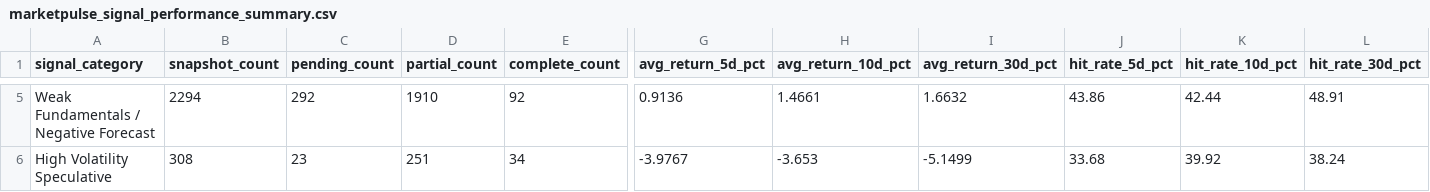
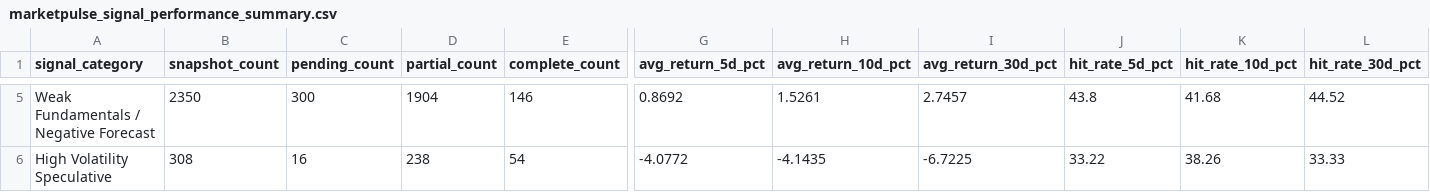
Before and after one commit to nikhilnandi19/marketpulse-web, a CSV file: public/data/marketpulse_signal_performance_summary.csv, drawn as a sheet; only a part is shown, gaps mark what is left out; the diff covers the shown part only; the diff names each change by its address in the sheet, - before the commit and + after, or states it on an @@ line.

```diff
--- a/public/data/marketpulse_signal_performance_summary.csv
+++ b/public/data/marketpulse_signal_performance_summary.csv
-B5 (snapshot_count): 2294
+B5 (snapshot_count): 2350
-C5 (pending_count): 292
+C5 (pending_count): 300
-D5 (partial_count): 1910
+D5 (partial_count): 1904
-E5 (complete_count): 92
+E5 (complete_count): 146
-G5 (avg_return_5d_pct): 0.9136
+G5 (avg_return_5d_pct): 0.8692
-H5 (avg_return_10d_pct): 1.4661
+H5 (avg_return_10d_pct): 1.5261
-I5 (avg_return_30d_pct): 1.6632
+I5 (avg_return_30d_pct): 2.7457
-J5 (hit_rate_5d_pct): 43.86
+J5 (hit_rate_5d_pct): 43.8
-K5 (hit_rate_10d_pct): 42.44
+K5 (hit_rate_10d_pct): 41.68
-L5 (hit_rate_30d_pct): 48.91
+L5 (hit_rate_30d_pct): 44.52
-C6 (pending_count): 23
+C6 (pending_count): 16
-D6 (partial_count): 251
+D6 (partial_count): 238
-E6 (complete_count): 34
+E6 (complete_count): 54
-G6 (avg_return_5d_pct): -3.9767
+G6 (avg_return_5d_pct): -4.0772
-H6 (avg_return_10d_pct): -3.653
+H6 (avg_return_10d_pct): -4.1435
-I6 (avg_return_30d_pct): -5.1499
+I6 (avg_return_30d_pct): -6.7225
-J6 (hit_rate_5d_pct): 33.68
+J6 (hit_rate_5d_pct): 33.22
-K6 (hit_rate_10d_pct): 39.92
+K6 (hit_rate_10d_pct): 38.26
-L6 (hit_rate_30d_pct): 38.24
+L6 (hit_rate_30d_pct): 33.33
```
Also changed, not shown: 33 edited cells elsewhere in this file, public/data/marketpulse_dashboard_company_summary.csv, public/data/marketpulse_dashboard_kpis.csv, 7 other files.
